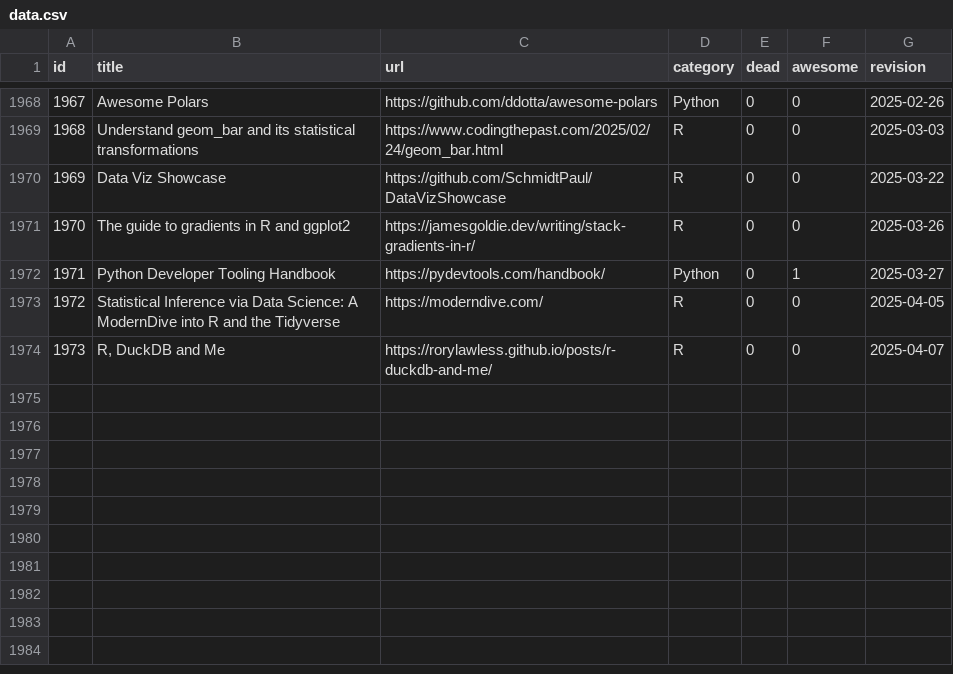
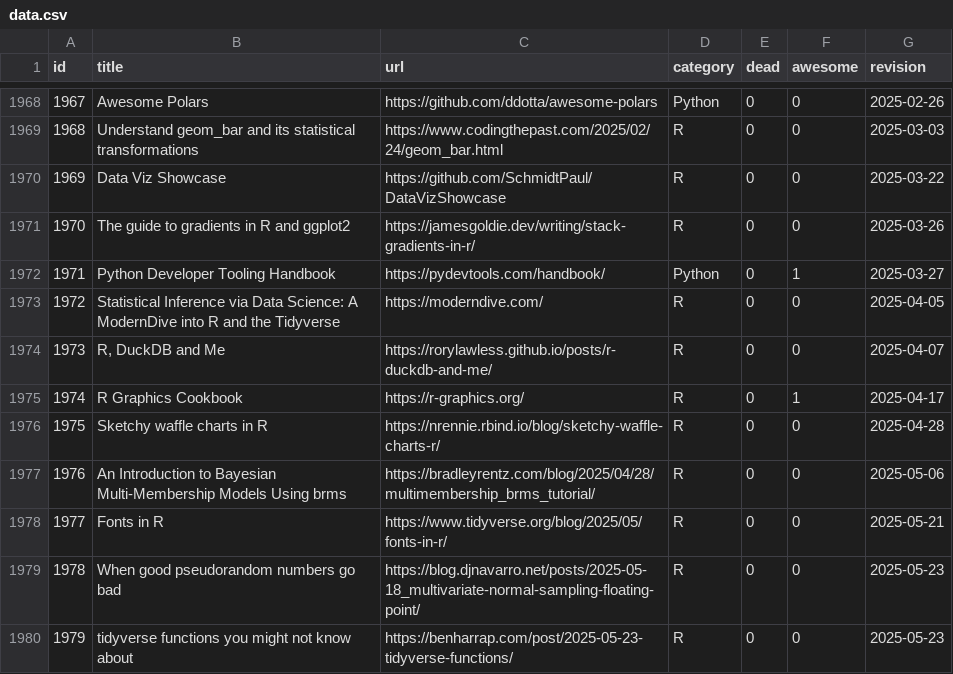
Before and after one commit to erikgahner/awesome-statistics, a CSV file: data.csv, drawn as a sheet; only a part is shown, gaps mark what is left out; the diff names each change by its address in the sheet, - before the commit and + after, or states it on an @@ line.

```diff
--- a/data.csv
+++ b/data.csv
+row 1975: 1974 | R Graphics Cookbook | https://r-graphics.org/ | R | 0 | 1 | 2025-04-17
+row 1976: 1975 | Sketchy waffle charts in R | https://nrennie.rbind.io/blog/sketchy-waffle-charts-r/ | R | 0 | 0 | 2025-04-28
+row 1977: 1976 | An Introduction to Bayesian Multi-Membership Models Using brms | https://bradleyrentz.com/blog/2025/04/28/multimembership_brms_tutorial/ | R | 0 | 0 | 2025-05-06
+row 1978: 1977 | Fonts in R | https://www.tidyverse.org/blog/2025/05/fonts-in-r/ | R | 0 | 0 | 2025-05-21
+row 1979: 1978 | When good pseudorandom numbers go bad | https://blog.djnavarro.net/posts/2025-05-18_multivariate-normal-sampling-floating-point/ | R | 0 | 0 | 2025-05-23
+row 1980: 1979 | tidyverse functions you might not know about | https://benharrap.com/post/2025-05-23-tidyverse-functions/ | R | 0 | 0 | 2025-05-23
```
Also changed, not shown: 1 other file.
